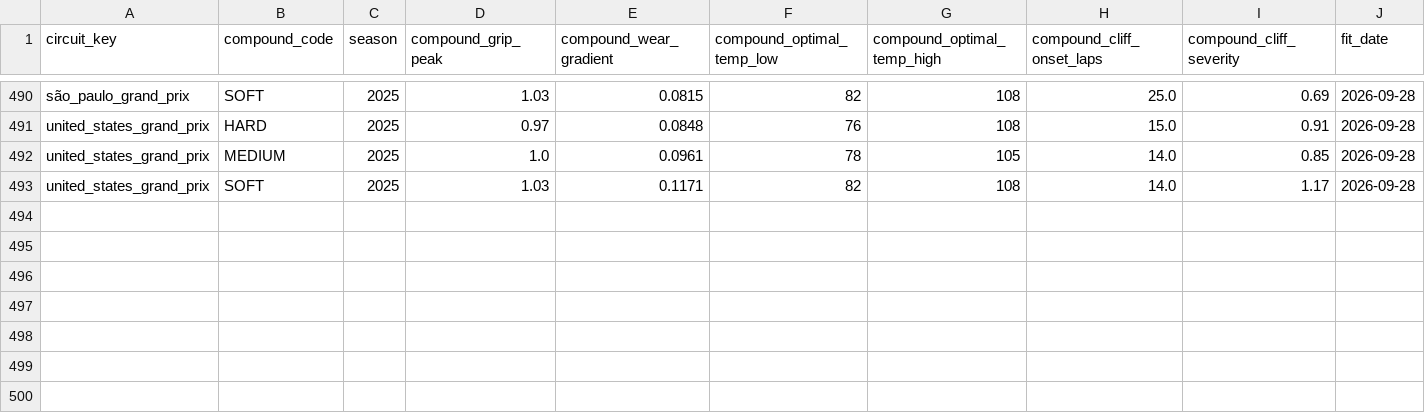
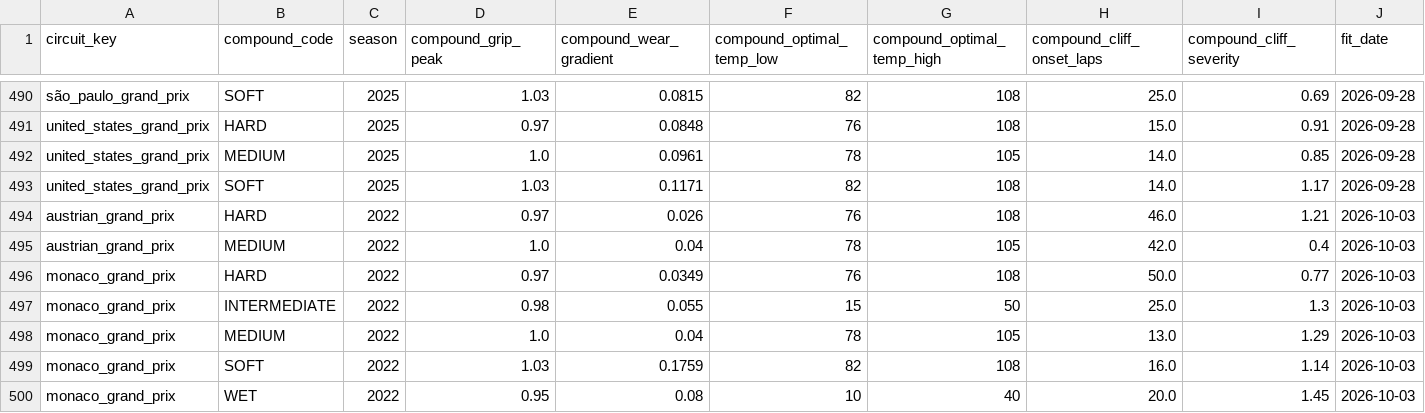
Before and after one commit to JustinClarke/off-the-pace, a CSV file: transform/seeds/_archive/compound_cliff_params_2026-10-03.csv, drawn as a sheet; only a part is shown, gaps mark what is left out; rows hold the shown columns only; the diff names each change by its address in the sheet, - before the commit and + after, or states it on an @@ line.

Commit message:
Refactor cliff severity estimation to use linear regression for improved accuracy

```diff
--- a/transform/seeds/_archive/compound_cliff_params_2026-10-03.csv
+++ b/transform/seeds/_archive/compound_cliff_params_2026-10-03.csv
+row 494: austrian_grand_prix | HARD | 2022 | 0.97 | 0.026 | 76 | 108 | 46.0 | 1.21 | 2026-10-03
+row 495: austrian_grand_prix | MEDIUM | 2022 | 1.0 | 0.04 | 78 | 105 | 42.0 | 0.4 | 2026-10-03
+row 496: monaco_grand_prix | HARD | 2022 | 0.97 | 0.0349 | 76 | 108 | 50.0 | 0.77 | 2026-10-03
+row 497: monaco_grand_prix | INTERMEDIATE | 2022 | 0.98 | 0.055 | 15 | 50 | 25.0 | 1.3 | 2026-10-03
+row 498: monaco_grand_prix | MEDIUM | 2022 | 1.0 | 0.04 | 78 | 105 | 13.0 | 1.29 | 2026-10-03
+row 499: monaco_grand_prix | SOFT | 2022 | 1.03 | 0.1759 | 82 | 108 | 16.0 | 1.14 | 2026-10-03
+row 500: monaco_grand_prix | WET | 2022 | 0.95 | 0.08 | 10 | 40 | 20.0 | 1.45 | 2026-10-03
```
Also changed, not shown: 4 other files.
